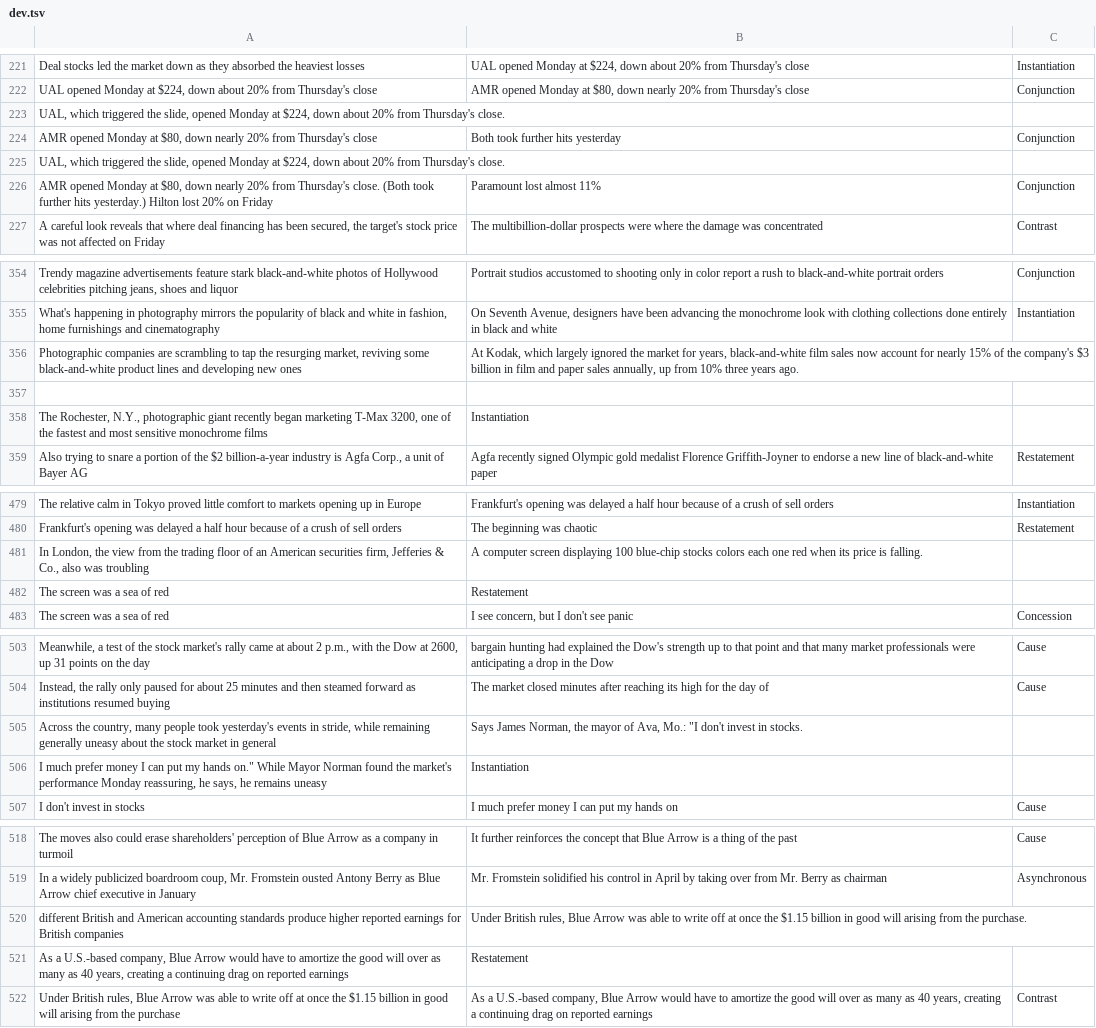
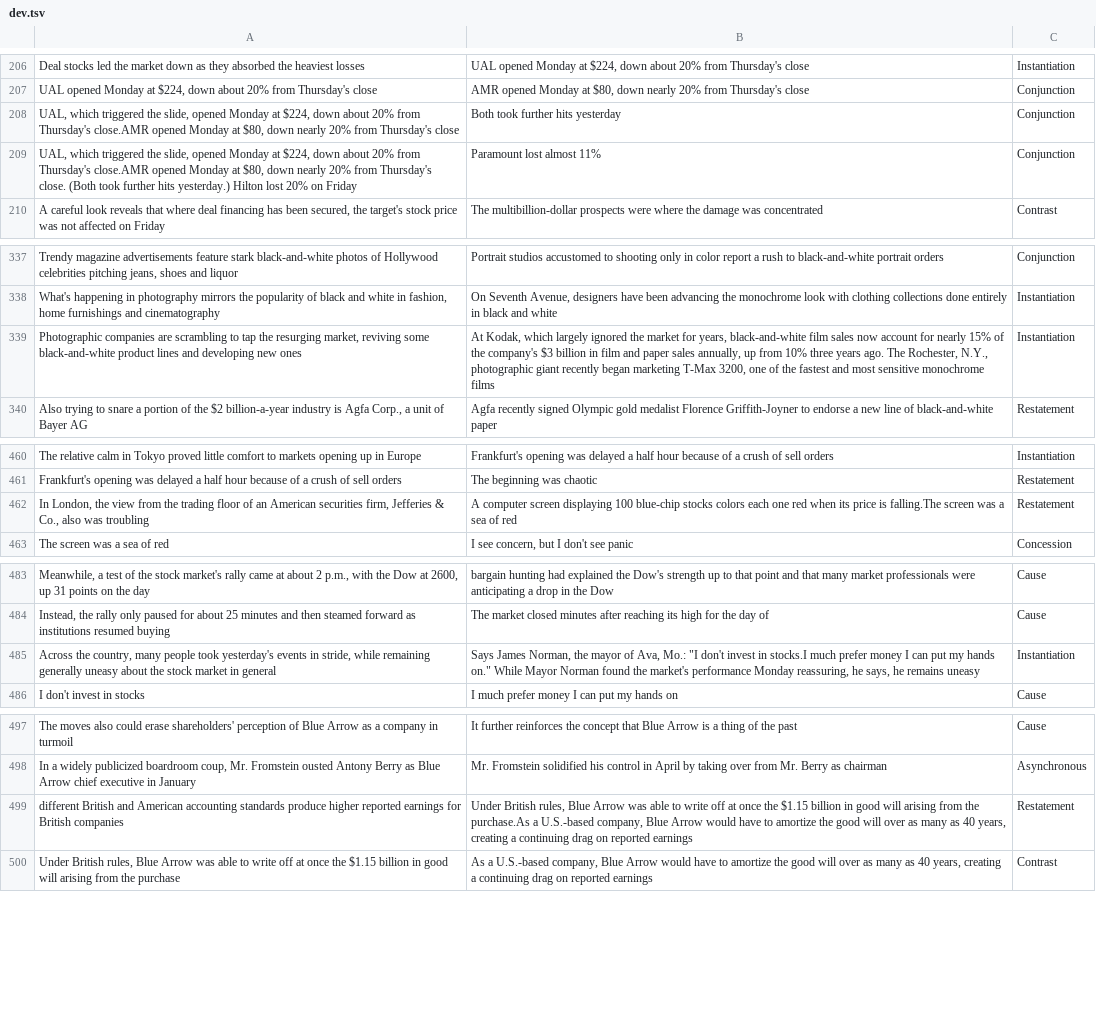
Before and after one commit to ARDUJS/Note, a TSV file: new/dev.tsv, drawn as a sheet; only a part is shown, gaps mark what is left out; removed rows and columns are numbered as before the commit, all else as after; the diff covers the shown part only; the diff names each change by its address in the sheet, - before the commit and + after, or states it on an @@ line.

```diff
--- a/new/dev.tsv
+++ b/new/dev.tsv
-row 223: UAL, which triggered the slide, opened Monday at $224, down about 20% from Thursday's close.
-A208: AMR opened Monday…
+A208: UAL, which triggered the slide, opened Monday at $224, down about 20% from Thursday's close.AMR opened Monday…
-row 225: UAL, which triggered the slide, opened Monday at $224, down about 20% from Thursday's close.
-A209: AMR opened Monday…
+A209: UAL, which triggered the slide, opened Monday at $224, down about 20% from Thursday's close.AMR opened Monday…
-B339: …years ago.
+B339: …years ago. The Rochester, N.Y., photographic giant recently began marketing T-Max 3200, one of the fastest and most sensitive monochrome films
-C339: (empty)
+C339: Instantiation
-row 357: (empty)
-row 358: The Rochester, N.Y., photographic giant recently began marketing T-Max 3200, one of the fastest and most sensitive monochrome films | Instantiation
-B462: …price is falling.
+B462: …price is falling.The screen was a sea of red
-C462: (empty)
+C462: Restatement
-row 482: The screen was a sea of red | Restatement
-B485: …invest in stocks.
+B485: …invest in stocks.I much prefer money I can put my hands on." While Mayor Norman found the market's performance Monday reassuring, he says, he remains uneasy
-C485: (empty)
+C485: Instantiation
-row 506: I much prefer money I can put my hands on." While Mayor Norman found the market's performance Monday reassuring, he says, he remains uneasy | Instantiation
-B499: …from the purchase.
+B499: …from the purchase.As a U.S.-based company, Blue Arrow would have to amortize the good will over as many as 40 years, creating a continuing drag on reported earnings
-C499: (empty)
+C499: Restatement
-row 521: As a U.S.-based company, Blue Arrow would have to amortize the good will over as many as 40 years, creating a continuing drag on reported earnings | Restatement
```
Also changed, not shown: 15 removed rows and 14 edited cells elsewhere in this file, new/test.tsv, 1 other file.
